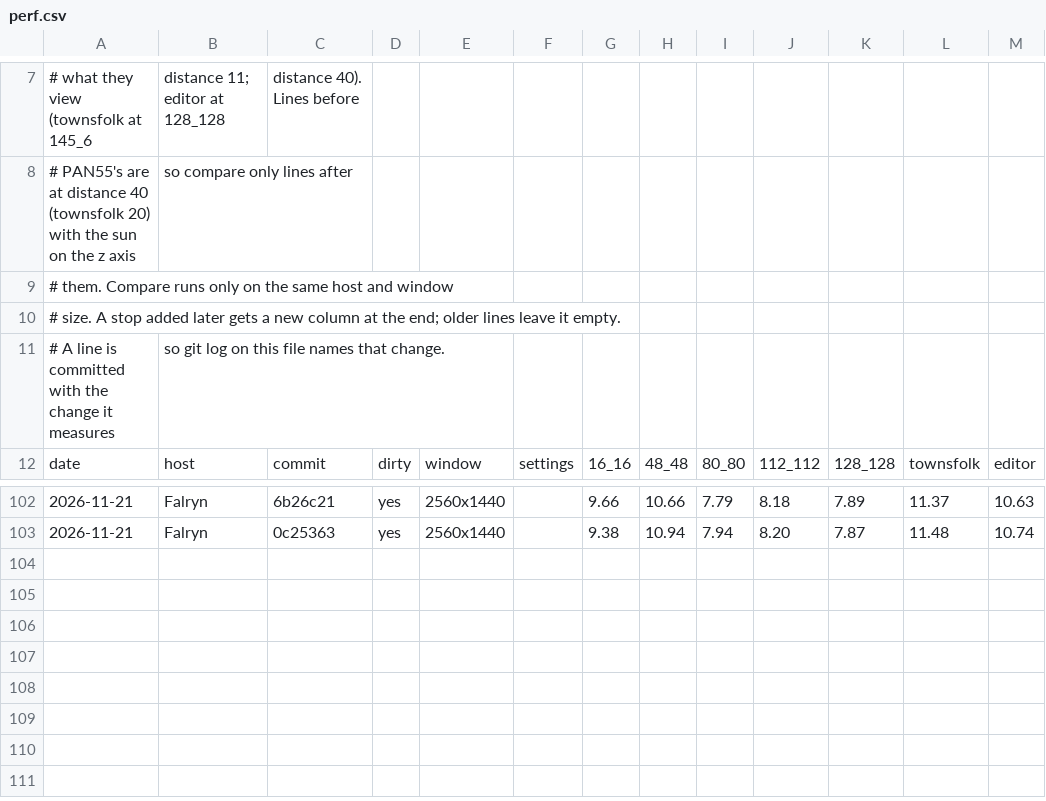
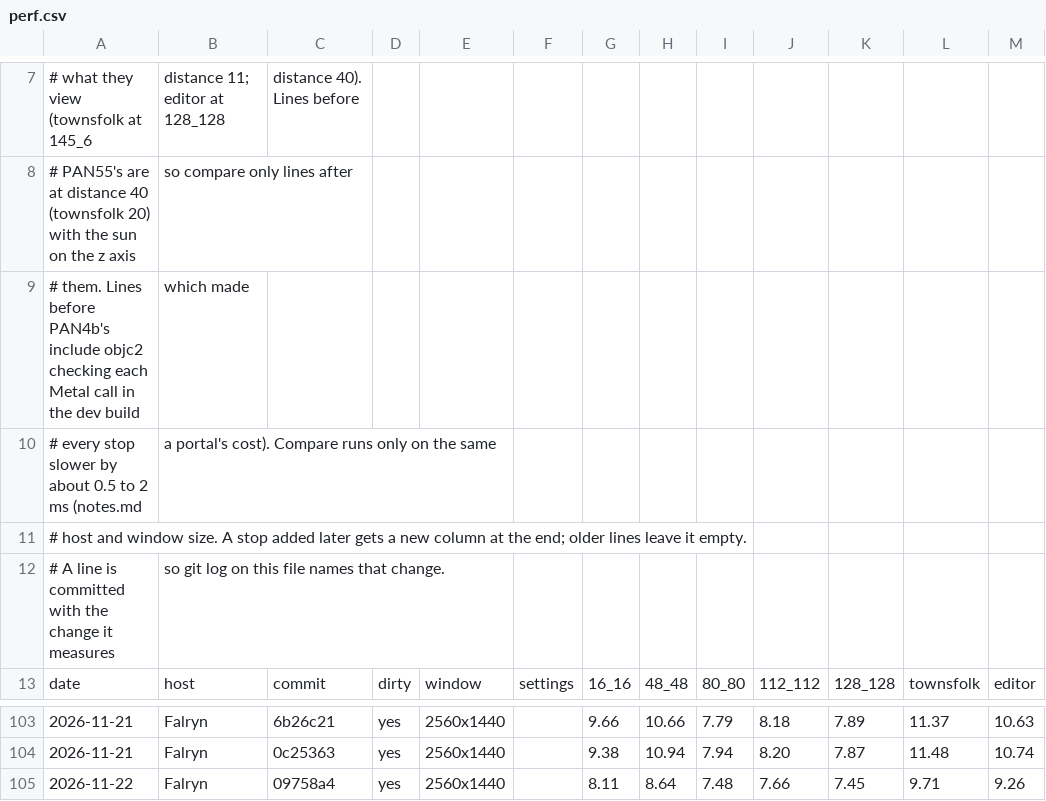
Before and after one commit to viridia/panoply, a CSV file: docs/perf.csv, drawn as a sheet; only a part is shown, gaps mark what is left out.

Commit message:
feat: Portals show their far end through a camera of their own (PAN4b)
- Render each portal's far end with a camera of its own: the primary
  camera moved by the offset between the apertures, cut to the
  aperture's rectangle on screen by PortalProjection, with an oblique
  near plane at the far aperture
- Show the camera's image on the aperture texel for pixel, on a render
  layer of its own that portal cameras leave out
- Load each nearby portal's far end, 8 m about it, through
  PortalViewRegions, read by the parcel and precinct loaders
- Order the portal system before CameraUpdateSystems and
  AssetEventSystems, which removed a one-frame jitter
- Restore eight portal targets the converter had zeroed, in two
  precincts, touching only their positions
- Add the Show menu's Portals, outlining apertures and far apertures
- Turn off objc2's debug assertions in the dev profile, whose runtime
  checks on each Metal call cost every frame up to 2 ms
- Reflect PortalTarget as a component, for plans
- Add plans/portals.py (mine pair and two-sided stone portal), and a
  portal location and experiments to plans/ablate.py
- Delete the old src/portals reference code
- Add D111, X130, I72 and I73, PAN112 (entity budget), notes on
  shadows with several cameras, camera ordering and a portal's cost,
  and a perf.csv line

```diff
--- a/docs/perf.csv
+++ b/docs/perf.csv
@@ -8,4 +8,5 @@
 # PAN55's are at distance 40 (townsfolk 20) with the sun on the z axis, so compare only lines after
-# them. Compare runs only on the same host and window
-# size. A stop added later gets a new column at the end; older lines leave it empty.
+# them. Lines before PAN4b's include objc2 checking each Metal call in the dev build, which made
+# every stop slower by about 0.5 to 2 ms (notes.md, a portal's cost). Compare runs only on the same
+# host and window size. A stop added later gets a new column at the end; older lines leave it empty.
 # A line is committed with the change it measures, so git log on this file names that change.
@@ -103 +104,2 @@ date,host,commit,dirty,window,settings,16_16,48_48,80_80,112_112,128_128,townsfo
 2026-11-21,Falryn,0c25363,yes,2560x1440,,9.38,10.94,7.94,8.20,7.87,11.48,10.74
+2026-11-22,Falryn,09758a4,yes,2560x1440,,8.11,8.64,7.48,7.66,7.45,9.71,9.26
```
Also changed, not shown: 32 other files.
